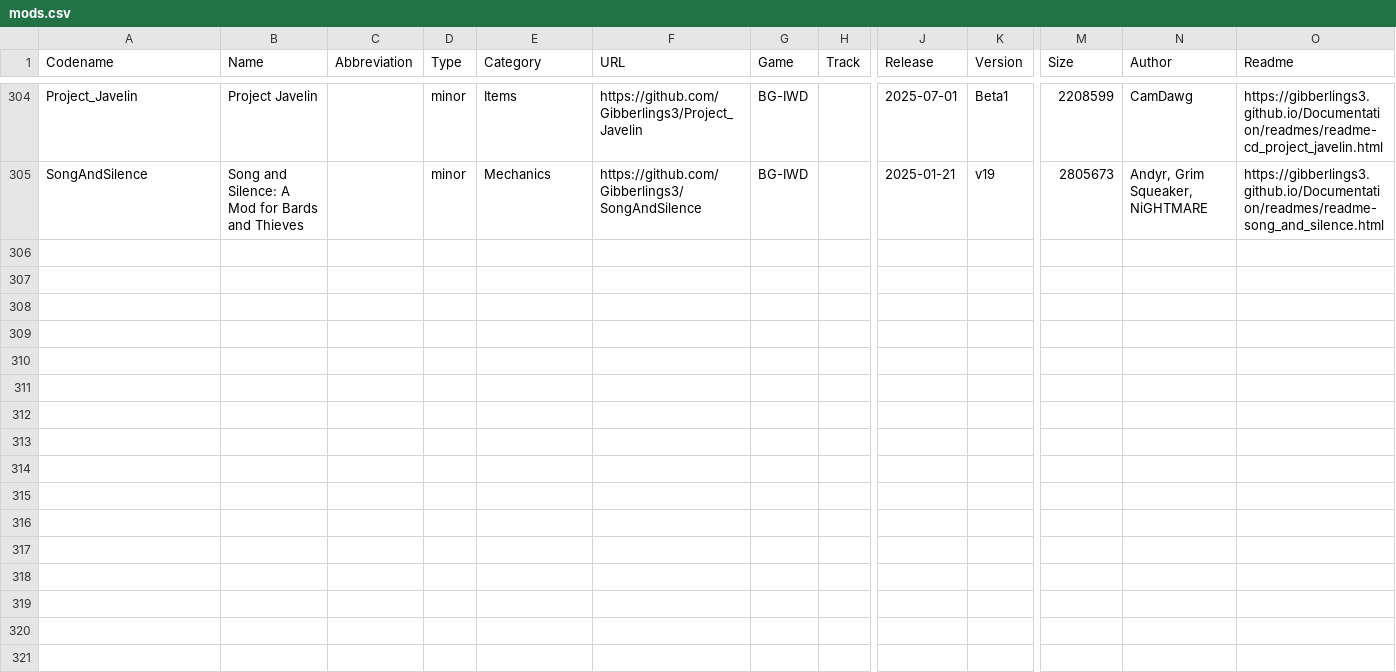
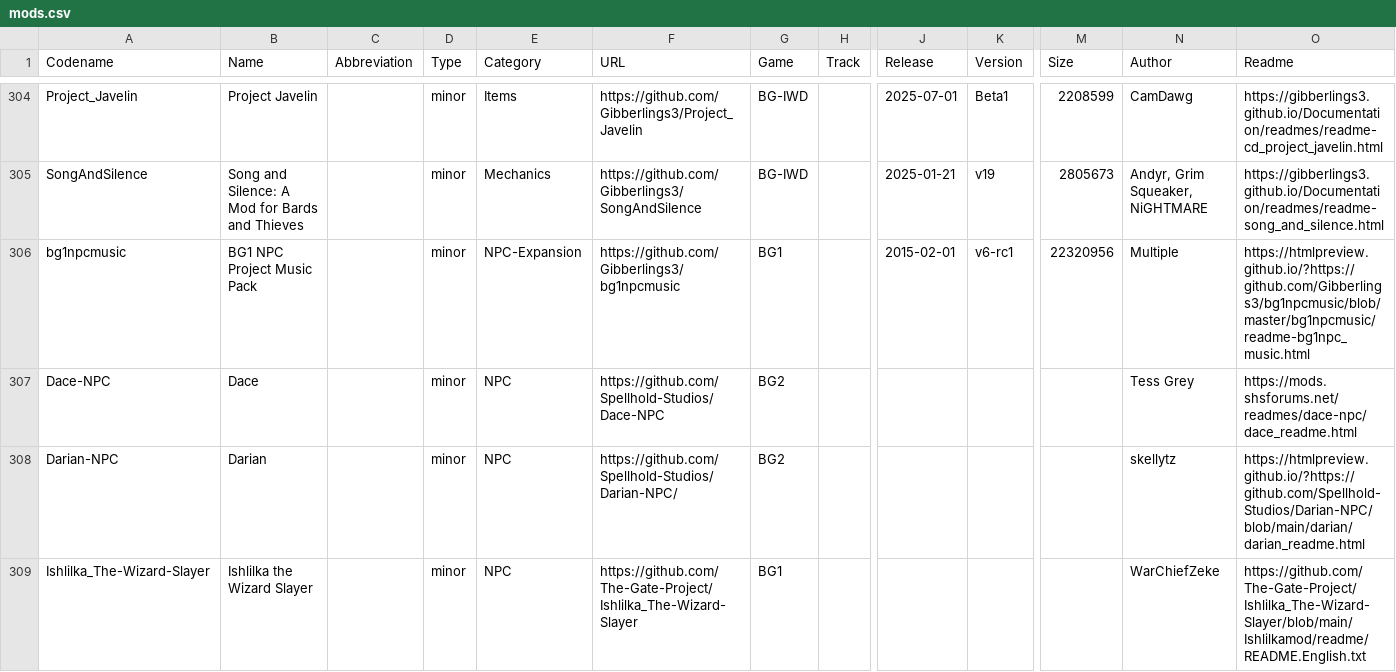
Before and after one commit to panshaigan/InfinityExpress, a CSV file: src/data/mods.csv, drawn as a sheet; only a part is shown, gaps mark what is left out; rows hold the shown columns only; the diff covers the shown part only; the diff names each change by its address in the sheet, - before the commit and + after, or states it on an @@ line.

```diff
--- a/src/data/mods.csv
+++ b/src/data/mods.csv
+row 306: bg1npcmusic | BG1 NPC Project Music Pack |  | minor | NPC-Expansion | https://github.com/Gibberlings3/bg1npcmusic | BG1 |  | 2015-02-01 | v6-rc1 | 22320956 | Multiple | https://htmlpreview.github.io/?https://github.com/Gibberlings3/bg1npcmusic/blob/master/bg1npcmusic/readme-bg1npc_music.html
+row 307: Dace-NPC | Dace |  | minor | NPC | https://github.com/Spellhold-Studios/Dace-NPC | BG2 |  |  |  |  | Tess Grey | https://mods.shsforums.net/readmes/dace-npc/dace_readme.html
+row 308: Darian-NPC | Darian |  | minor | NPC | https://github.com/Spellhold-Studios/Darian-NPC/ | BG2 |  |  |  |  | skellytz | https://htmlpreview.github.io/?https://github.com/Spellhold-Studios/Darian-NPC/blob/main/darian/darian_readme.html
+row 309: Ishlilka_The-Wizard-Slayer | Ishlilka the Wizard Slayer |  | minor | NPC | https://github.com/The-Gate-Project/Ishlilka_The-Wizard-Slayer | BG1 |  |  |  |  | WarChiefZeke | https://github.com/The-Gate-Project/Ishlilka_The-Wizard-Slayer/blob/main/Ishlilkamod/readme/README.English.txt
```
Also changed, not shown: 4 added rows and 6 edited cells elsewhere in this file, 21 other files.
